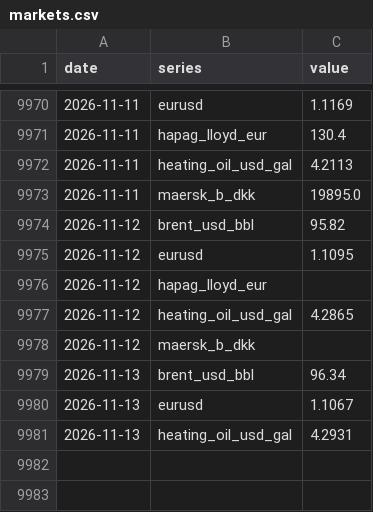
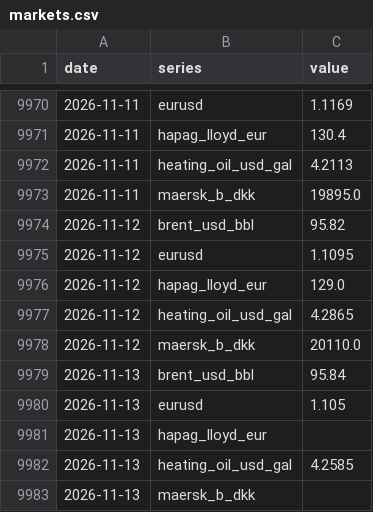
Before and after one commit to narrowsproject-boop/Narrows, a CSV file: data/clean/markets.csv, drawn as a sheet; only a part is shown, gaps mark what is left out.

```diff
--- a/data/clean/markets.csv
+++ b/data/clean/markets.csv
@@ -9975,7 +9975,9 @@ date,series,value
 2026-11-12,eurusd,1.1095
-2026-11-12,hapag_lloyd_eur,
+2026-11-12,hapag_lloyd_eur,129.0
 2026-11-12,heating_oil_usd_gal,4.2865
-2026-11-12,maersk_b_dkk,
-2026-11-13,brent_usd_bbl,96.34
-2026-11-13,eurusd,1.1067
-2026-11-13,heating_oil_usd_gal,4.2931
+2026-11-12,maersk_b_dkk,20110.0
+2026-11-13,brent_usd_bbl,95.84
+2026-11-13,eurusd,1.105
+2026-11-13,hapag_lloyd_eur,
+2026-11-13,heating_oil_usd_gal,4.2585
+2026-11-13,maersk_b_dkk,
```
Also changed, not shown: data/clean/bunker.csv, data/clean/ec_contracts.csv, 8 other files.
